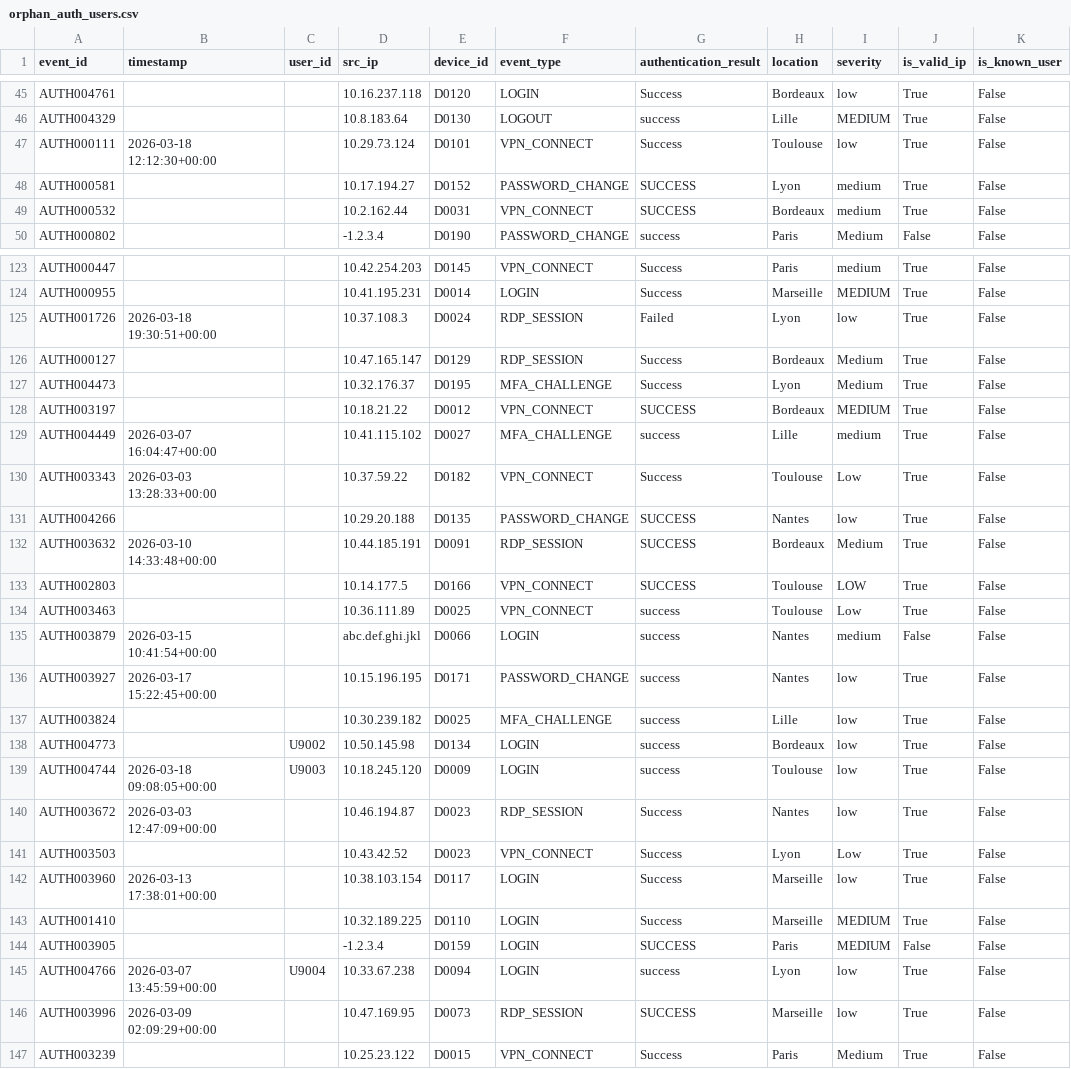
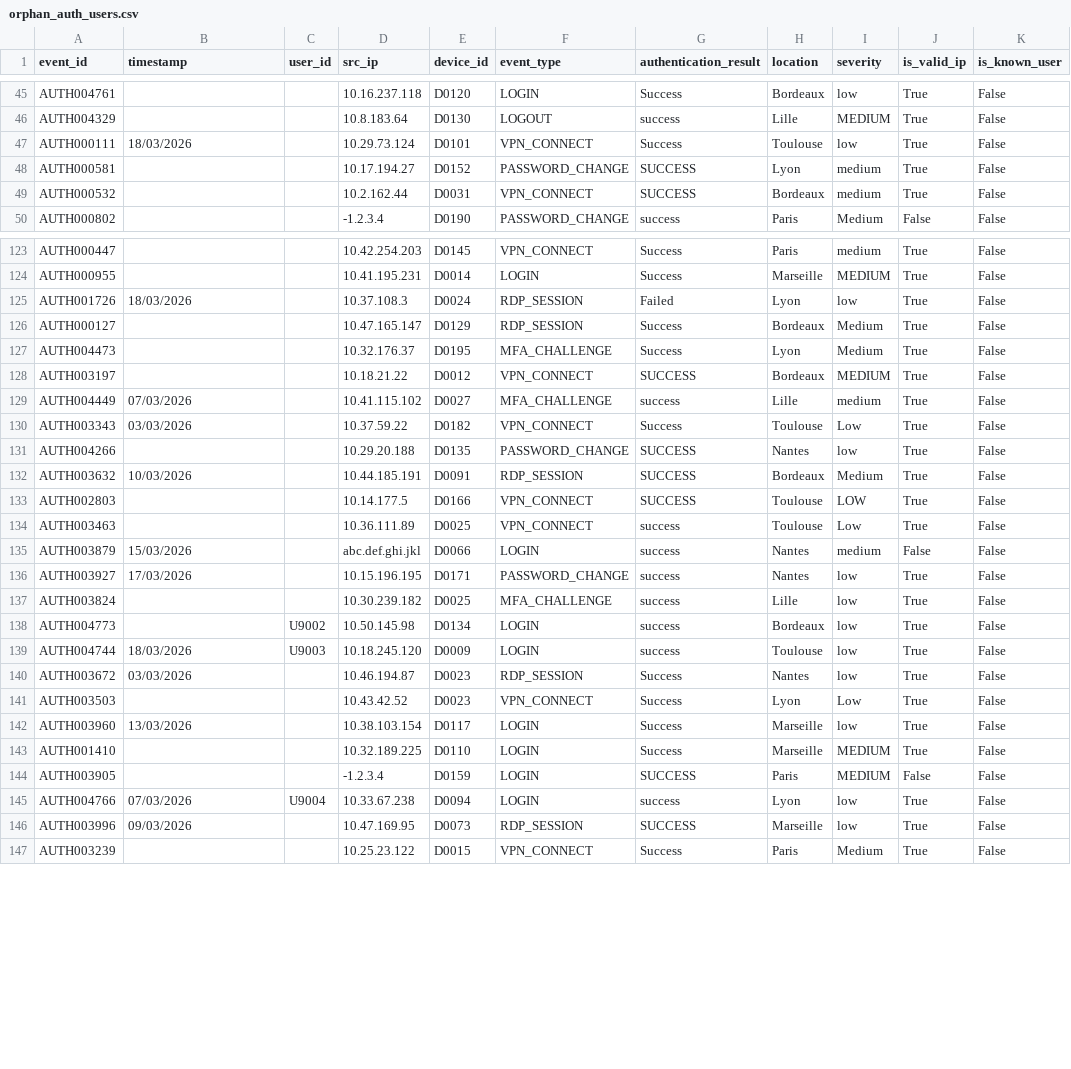
Before and after one commit to YnaPqt/security-log-project, a CSV file: data/processed/orphan_auth_users.csv, drawn as a sheet; only a part is shown, gaps mark what is left out; the diff covers the shown part only; the diff names each change by its address in the sheet, - before the commit and + after, or states it on an @@ line.

```diff
--- a/data/processed/orphan_auth_users.csv
+++ b/data/processed/orphan_auth_users.csv
-B47 (timestamp): 2026-03-18 12:12:30+00:00
+B47 (timestamp): 18/03/2026
-B125 (timestamp): 2026-03-18 19:30:51+00:00
+B125 (timestamp): 18/03/2026
-B129 (timestamp): 2026-03-07 16:04:47+00:00
+B129 (timestamp): 07/03/2026
-B130 (timestamp): 2026-03-03 13:28:33+00:00
+B130 (timestamp): 03/03/2026
-B132 (timestamp): 2026-03-10 14:33:48+00:00
+B132 (timestamp): 10/03/2026
-B135 (timestamp): 2026-03-15 10:41:54+00:00
+B135 (timestamp): 15/03/2026
-B136 (timestamp): 2026-03-17 15:22:45+00:00
+B136 (timestamp): 17/03/2026
-B139 (timestamp): 2026-03-18 09:08:05+00:00
+B139 (timestamp): 18/03/2026
-B140 (timestamp): 2026-03-03 12:47:09+00:00
+B140 (timestamp): 03/03/2026
-B142 (timestamp): 2026-03-13 17:38:01+00:00
+B142 (timestamp): 13/03/2026
-B145 (timestamp): 2026-03-07 13:45:59+00:00
+B145 (timestamp): 07/03/2026
-B146 (timestamp): 2026-03-09 02:09:29+00:00
+B146 (timestamp): 09/03/2026
```
Also changed, not shown: 40 edited cells elsewhere in this file, data/processed/invalid_ips.csv, 2 other files.
